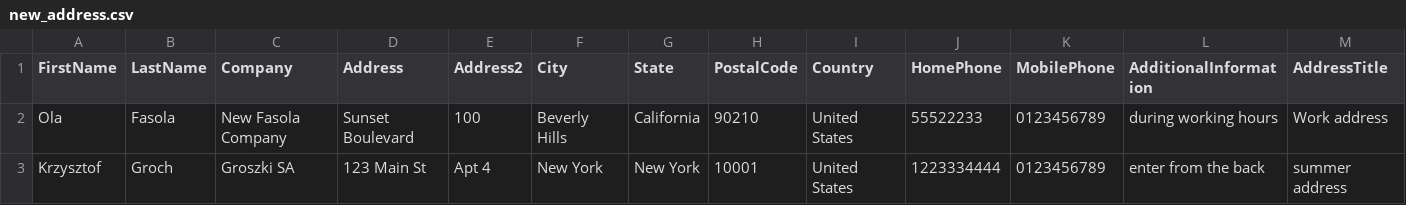
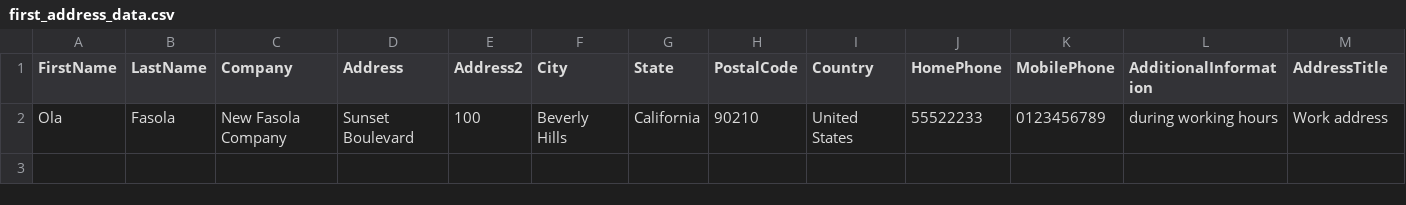
Before and after one commit to agnieszkasankowska9/ALK_Final-Project_Selenium-Python, a CSV file: test_data/first_address_data.csv (was test_data/new_address.csv), drawn as a sheet; the diff names each change by its address in the sheet, - before the commit and + after, or states it on an @@ line.

Commit message:
csv file renamed

```diff
--- a/test_data/new_address.csv
+++ b/test_data/first_address_data.csv
-row 3: Krzysztof | Groch | Groszki SA | 123 Main St | Apt 4 | New York | New York | 10001 | United States | 1223334444 | 0123456789 | enter from the back | summer address
```
